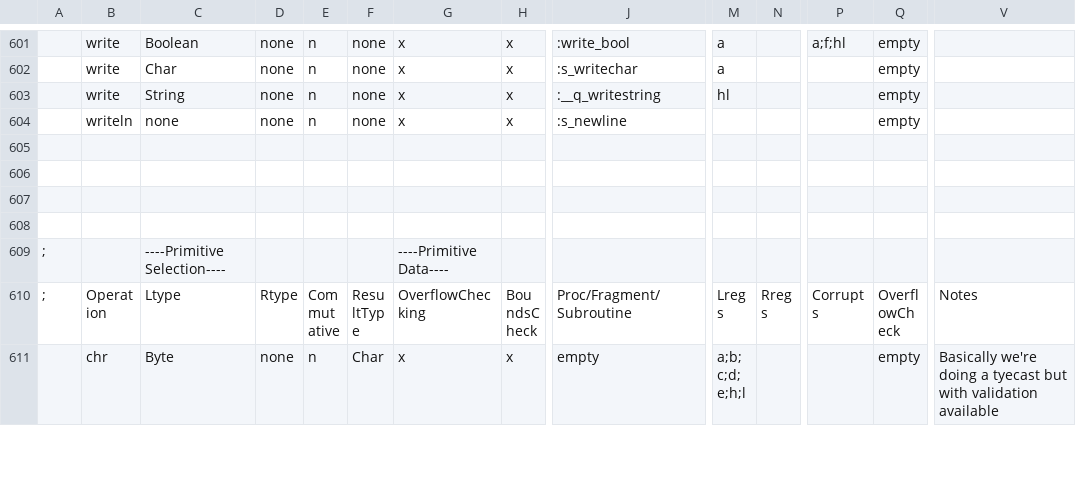
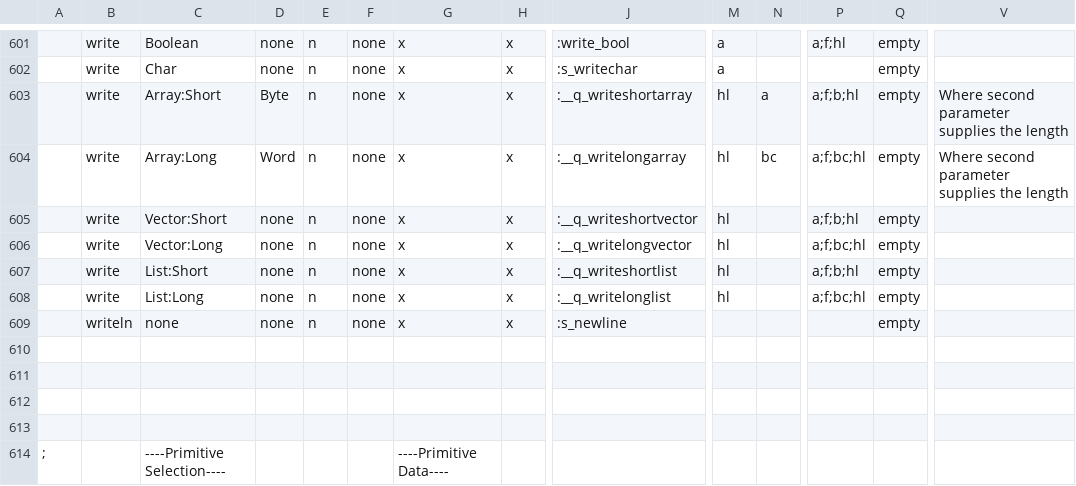
Before and after one commit to Bread80/Quiche, a CSV file: redist/bin/PrimitivesNG.csv, drawn as a sheet; only a part is shown, gaps mark what is left out; the shorter side is filled out with more unchanged rows; addresses are those after the commit; rows hold the shown columns only; the diff names each change by its address in the sheet, - before the commit and + after, or states it on an @@ line.

Commit message:
AddrOf for string literals

```diff
--- a/redist/bin/PrimitivesNG.csv
+++ b/redist/bin/PrimitivesNG.csv
+row 603:  | write | Array:Short | Byte | n | none | x | x | :__q_writeshortarray | hl | a | a;f;b;hl | empty | Where second parameter supplies the length
+row 604:  | write | Array:Long | Word | n | none | x | x | :__q_writelongarray | hl | bc | a;f;bc;hl | empty | Where second parameter supplies the length
+row 605:  | write | Vector:Short | none | n | none | x | x | :__q_writeshortvector | hl |  | a;f;b;hl | empty
+row 606:  | write | Vector:Long | none | n | none | x | x | :__q_writelongvector | hl |  | a;f;bc;hl | empty
+row 607:  | write | List:Short | none | n | none | x | x | :__q_writeshortlist | hl |  | a;f;b;hl | empty
-C608: String
+C608: List:Long
-J608: :__q_writestring
+J608: :__q_writelonglist
-P608: (empty)
+P608: a;f;bc;hl
```
Also changed, not shown: 9 other files.
